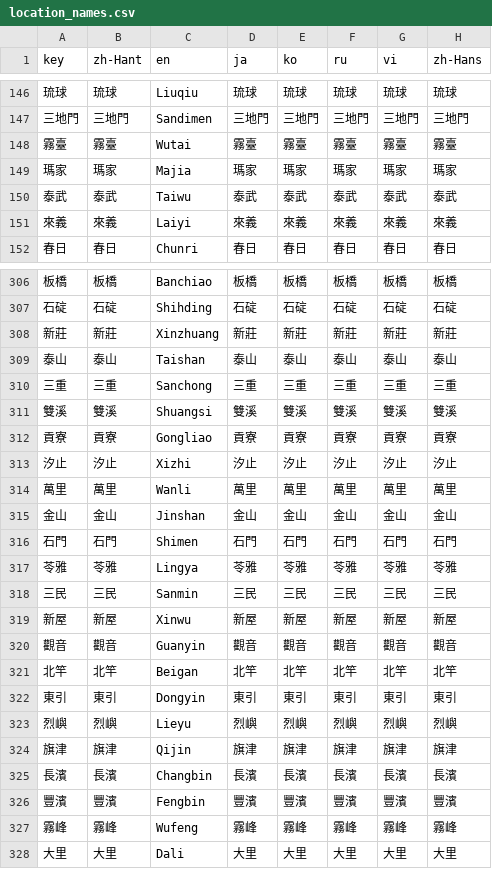
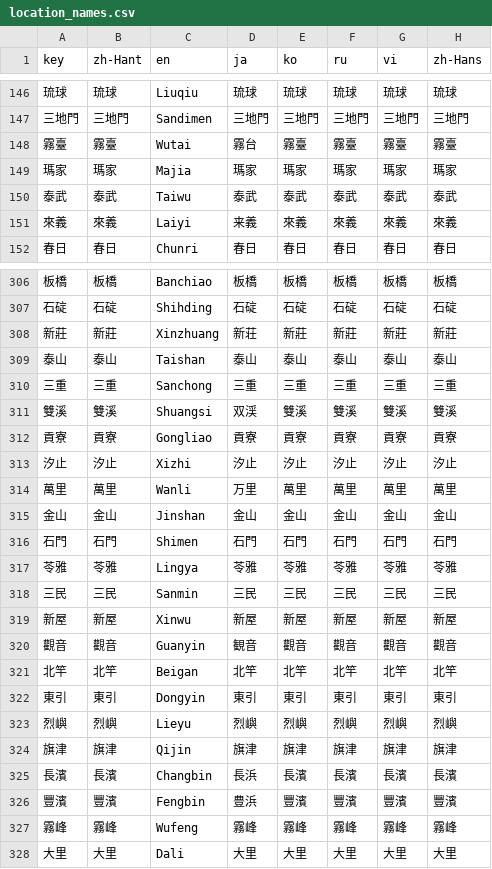
Before and after one commit to ExpTechTW/DPIP, a CSV file: assets/translations/location_names.csv, drawn as a sheet; only a part is shown, gaps mark what is left out; the diff covers the shown part only.

```diff
--- a/assets/translations/location_names.csv
+++ b/assets/translations/location_names.csv
@@ -147,6 +147,6 @@
 "三地門","三地門","Sandimen","三地門","三地門","三地門","三地門","三地門"
-"霧臺","霧臺","Wutai","霧臺","霧臺","霧臺","霧臺","霧臺"
+"霧臺","霧臺","Wutai","霧台","霧臺","霧臺","霧臺","霧臺"
 "瑪家","瑪家","Majia","瑪家","瑪家","瑪家","瑪家","瑪家"
 "泰武","泰武","Taiwu","泰武","泰武","泰武","泰武","泰武"
-"來義","來義","Laiyi","來義","來義","來義","來義","來義"
+"來義","來義","Laiyi","来義","來義","來義","來義","來義"
 "春日","春日","Chunri","春日","春日","春日","春日","春日"
@@ -307,9 +307,9 @@
 "石碇","石碇","Shihding","石碇","石碇","石碇","石碇","石碇"
-"新莊","新莊","Xinzhuang","新莊","新莊","新莊","新莊","新莊"
+"新莊","新莊","Xinzhuang","新荘","新莊","新莊","新莊","新莊"
 "泰山","泰山","Taishan","泰山","泰山","泰山","泰山","泰山"
 "三重","三重","Sanchong","三重","三重","三重","三重","三重"
-"雙溪","雙溪","Shuangsi","雙溪","雙溪","雙溪","雙溪","雙溪"
+"雙溪","雙溪","Shuangsi","双渓","雙溪","雙溪","雙溪","雙溪"
 "貢寮","貢寮","Gongliao","貢寮","貢寮","貢寮","貢寮","貢寮"
 "汐止","汐止","Xizhi","汐止","汐止","汐止","汐止","汐止"
-"萬里","萬里","Wanli","萬里","萬里","萬里","萬里","萬里"
+"萬里","萬里","Wanli","万里","萬里","萬里","萬里","萬里"
 "金山","金山","Jinshan","金山","金山","金山","金山","金山"
@@ -319,3 +319,3 @@
 "新屋","新屋","Xinwu","新屋","新屋","新屋","新屋","新屋"
-"觀音","觀音","Guanyin","觀音","觀音","觀音","觀音","觀音"
+"觀音","觀音","Guanyin","観音","觀音","觀音","觀音","觀音"
 "北竿","北竿","Beigan","北竿","北竿","北竿","北竿","北竿"
@@ -324,4 +324,4 @@
 "旗津","旗津","Qijin","旗津","旗津","旗津","旗津","旗津"
-"長濱","長濱","Changbin","長濱","長濱","長濱","長濱","長濱"
-"豐濱","豐濱","Fengbin","豐濱","豐濱","豐濱","豐濱","豐濱"
+"長濱","長濱","Changbin","長浜","長濱","長濱","長濱","長濱"
+"豐濱","豐濱","Fengbin","豊浜","豐濱","豐濱","豐濱","豐濱"
 "霧峰","霧峰","Wufeng","霧峰","霧峰","霧峰","霧峰","霧峰"
```
Also changed, not shown: 27 edited cells elsewhere in this file.
